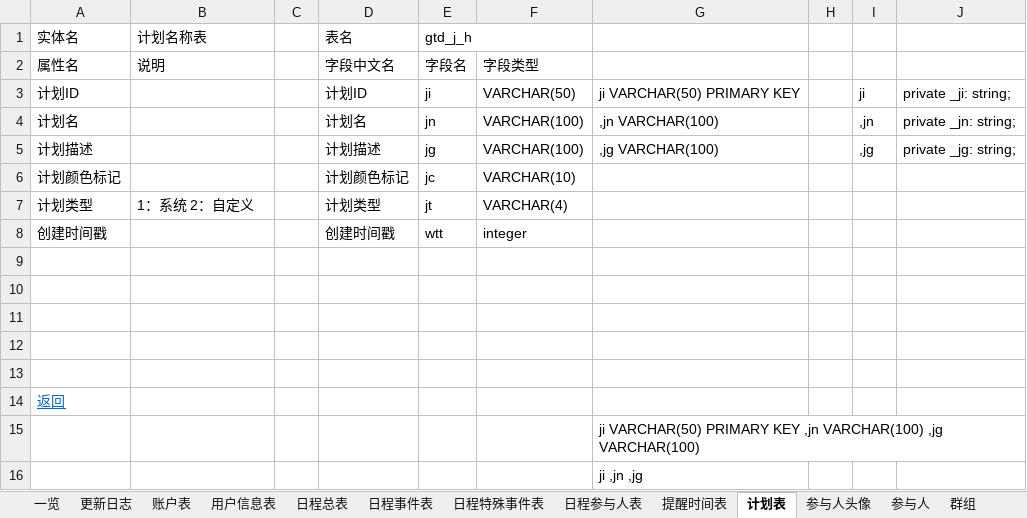
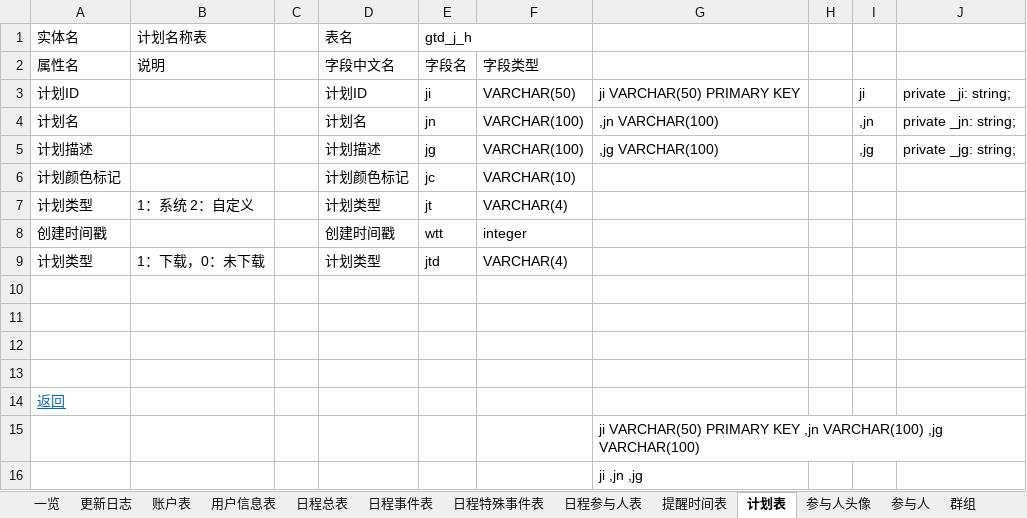
Before and after one commit to XJ-GTD/GTD2, an Excel workbook: A-开发相关文档素材/6.二期文档/客户端数据表字典.xlsx, sheet 计划表, drawn as a sheet; values as stored, in another font and other column widths than the file's, no borders; the diff names each change by its address in the sheet, - before the commit and + after, or states it on an @@ line.

Commit message:
系统计划及相关日程不备份

```diff
--- a/A-开发相关文档素材/6.二期文档/客户端数据表字典.xlsx (sheet 计划表)
+++ b/A-开发相关文档素材/6.二期文档/客户端数据表字典.xlsx (sheet 计划表)
-row 9: (empty)
+row 9: 计划类型 | 1：下载，0：未下载 |  | 计划类型 | jtd | VARCHAR(4)
```
Also changed, not shown: sheet 群组.
